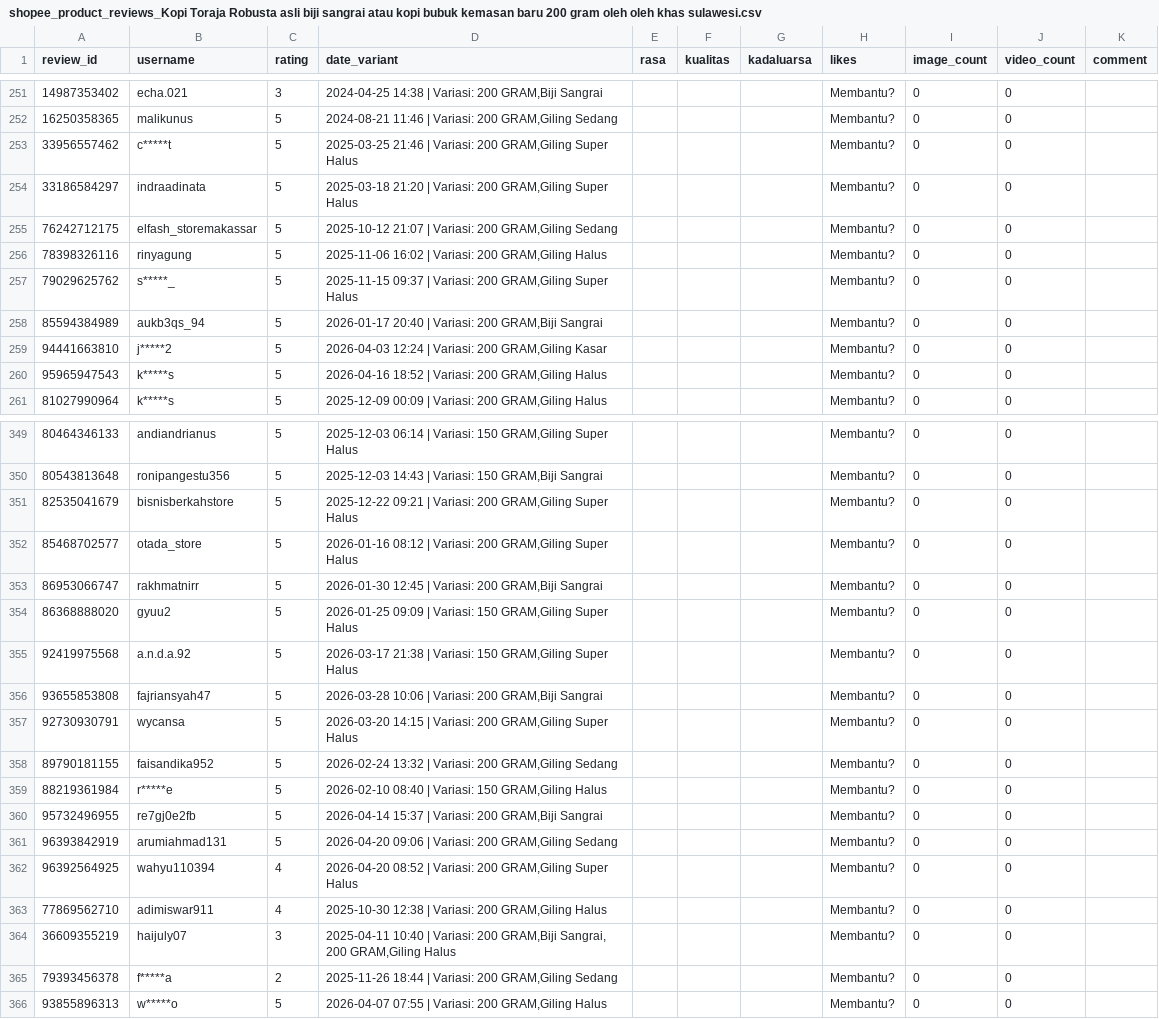
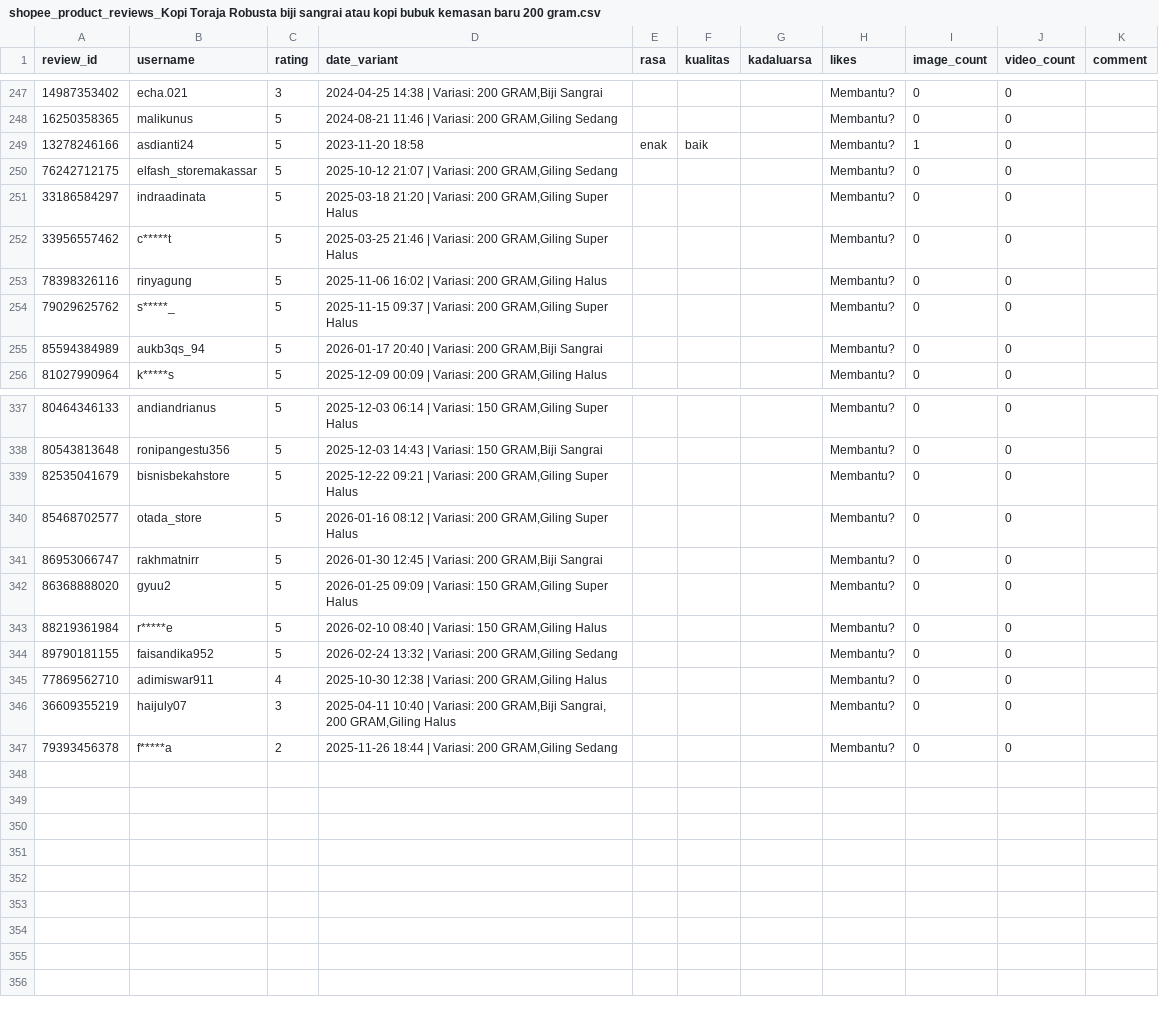
Before and after one commit to nurilmisamsani1-lgtm/shopee-coffee-sentiment-indobert, a CSV file: live_product/shopee_product_reviews_Kopi Toraja Robusta biji sangrai atau kopi bubuk kemasan baru 200 gram.csv (was live_product/shopee_product_reviews_Kopi Toraja Robusta asli biji sangrai atau kopi bubuk kemasan baru 200 gram oleh oleh khas sulawesi.csv), drawn as a sheet; only a part is shown, gaps mark what is left out; removed rows and columns are numbered as before the commit, all else as after; the diff covers the shown part only; the diff names each change by its address in the sheet, - before the commit and + after, or states it on an @@ line.

```diff
--- a/live_product/shopee_product_reviews_Kopi Toraja Robusta asli biji sangrai atau kopi bubuk kemasan baru 200 gram oleh oleh khas sulawesi.csv
+++ b/live_product/shopee_product_reviews_Kopi Toraja Robusta biji sangrai atau kopi bubuk kemasan baru 200 gram.csv
+row 249: 13278246166 | asdianti24 | 5 | 2023-11-20 18:58 | enak | baik |  | Membantu? | 1 | 0
@@ row 255 moved to row 250: 76242712175 @@
@@ row 254 moved to row 251: 33186584297 @@
-row 259: 94441663810 | j*****2 | 5 | 2026-04-03 12:24 | Variasi: 200 GRAM,Giling Kasar |  |  |  | Membantu? | 0 | 0
-row 260: 95965947543 | k*****s | 5 | 2026-04-16 18:52 | Variasi: 200 GRAM,Giling Halus |  |  |  | Membantu? | 0 | 0
-B339 (username): bisnisberkahstore
+B339 (username): bisnisbekahstore
-row 355: 92419975568 | a.n.d.a.92 | 5 | 2026-03-17 21:38 | Variasi: 150 GRAM,Giling Super Halus |  |  |  | Membantu? | 0 | 0
-row 356: 93655853808 | fajriansyah47 | 5 | 2026-03-28 10:06 | Variasi: 200 GRAM,Biji Sangrai |  |  |  | Membantu? | 0 | 0
-A343 (review_id): 92730930791
+A343 (review_id): 88219361984
-B343 (username): wycansa
+B343 (username): r*****e
-D343 (date_variant): 2026-03-20 14:15 | Variasi: 200 GRAM,Giling Super Halus
+D343 (date_variant): 2026-02-10 08:40 | Variasi: 150 GRAM,Giling Halus
-row 359: 88219361984 | r*****e | 5 | 2026-02-10 08:40 | Variasi: 150 GRAM,Giling Halus |  |  |  | Membantu? | 0 | 0
-row 360: 95732496955 | re7gj0e2fb | 5 | 2026-04-14 15:37 | Variasi: 200 GRAM,Biji Sangrai |  |  |  | Membantu? | 0 | 0
-row 361: 96393842919 | arumiahmad131 | 5 | 2026-04-20 09:06 | Variasi: 200 GRAM,Giling Sedang |  |  |  | Membantu? | 0 | 0
-row 362: 96392564925 | wahyu110394 | 4 | 2026-04-20 08:52 | Variasi: 200 GRAM,Giling Super Halus |  |  |  | Membantu? | 0 | 0
-row 366: 93855896313 | w*****o | 5 | 2026-04-07 07:55 | Variasi: 200 GRAM,Giling Halus |  |  |  | Membantu? | 0 | 0
```
Also changed, not shown: 1 added row, 12 removed rows, 1 moved row and 11 edited cells elsewhere in this file, live_product/shopee_product_reviews_KOPI TORAJA BLEND ARABIKA ROBUSTA 50 50 BIJI SANGRAI ATAU BUBUK HARUM.csv, live_product/shopee_product_reviews_Kopi Toraja Blend Arabika Robusta Gandangbatu Taracasta kemasan 500 gram.csv, 56 other files.
